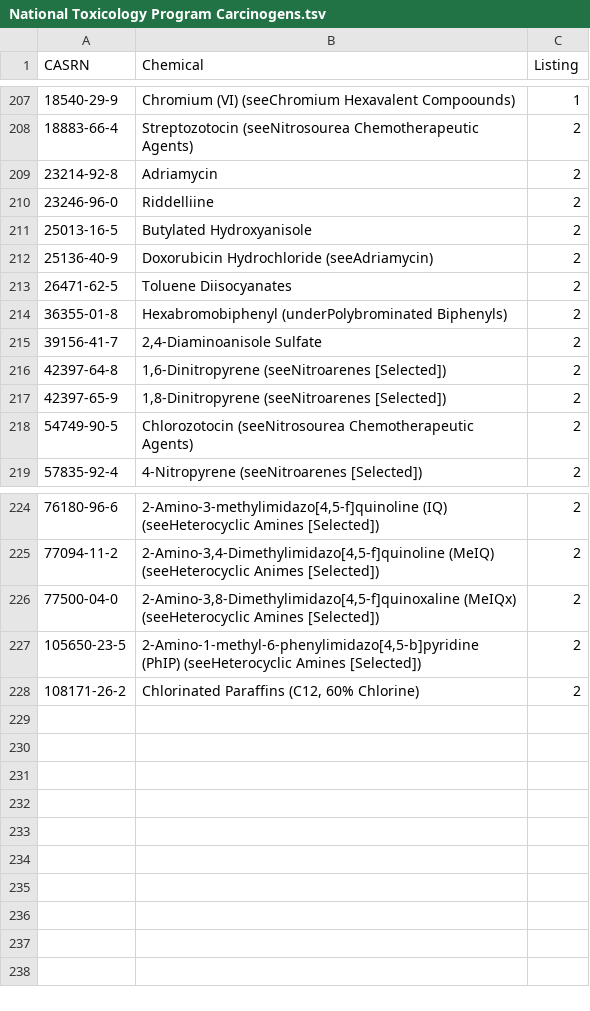
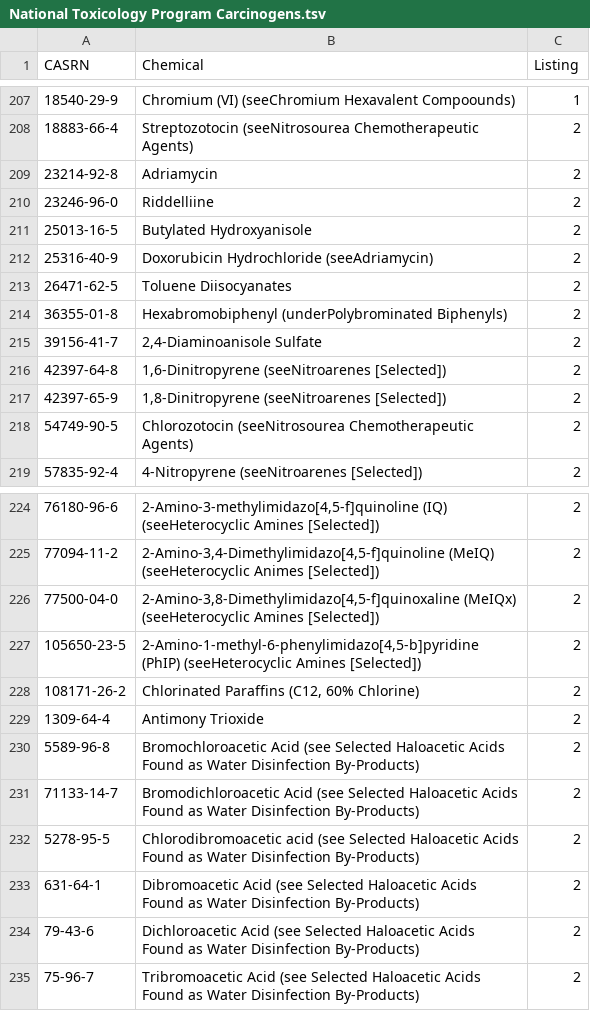
Before and after one commit to CalebBell/chemicals, a TSV file: chemicals/Safety/National Toxicology Program Carcinogens.tsv, drawn as a sheet; only a part is shown, gaps mark what is left out.

Commit message:
Update NTP carcinogen risk data with 15th edition 2021 values; fix a CAS number in it (reproduced from the NTP; they have been notified of the error)

```diff
--- a/chemicals/Safety/National Toxicology Program Carcinogens.tsv
+++ b/chemicals/Safety/National Toxicology Program Carcinogens.tsv
@@ -211,3 +211,3 @@ CASRN	Chemical	Listing
 25013-16-5	Butylated Hydroxyanisole	2
-25136-40-9	Doxorubicin Hydrochloride (seeAdriamycin)	2
+25316-40-9	Doxorubicin Hydrochloride (seeAdriamycin)	2
 26471-62-5	Toluene Diisocyanates	2
@@ -228 +228,8 @@ CASRN	Chemical	Listing
 108171-26-2	Chlorinated Paraffins (C12, 60% Chlorine)	2
+1309-64-4	Antimony Trioxide	2
+5589-96-8	Bromochloroacetic Acid (see Selected Haloacetic Acids Found as Water Disinfection By-Products)	2
+71133-14-7	Bromodichloroacetic Acid (see Selected Haloacetic Acids Found as Water Disinfection By-Products)	2
+5278-95-5	Chlorodibromoacetic acid (see Selected Haloacetic Acids Found as Water Disinfection By-Products)	2
+631-64-1	Dibromoacetic Acid (see Selected Haloacetic Acids Found as Water Disinfection By-Products)	2
+79-43-6	Dichloroacetic Acid (see Selected Haloacetic Acids Found as Water Disinfection By-Products)	2
+75-96-7	Tribromoacetic Acid (see Selected Haloacetic Acids Found as Water Disinfection By-Products)	2
```
Also changed, not shown: 2 other files.
